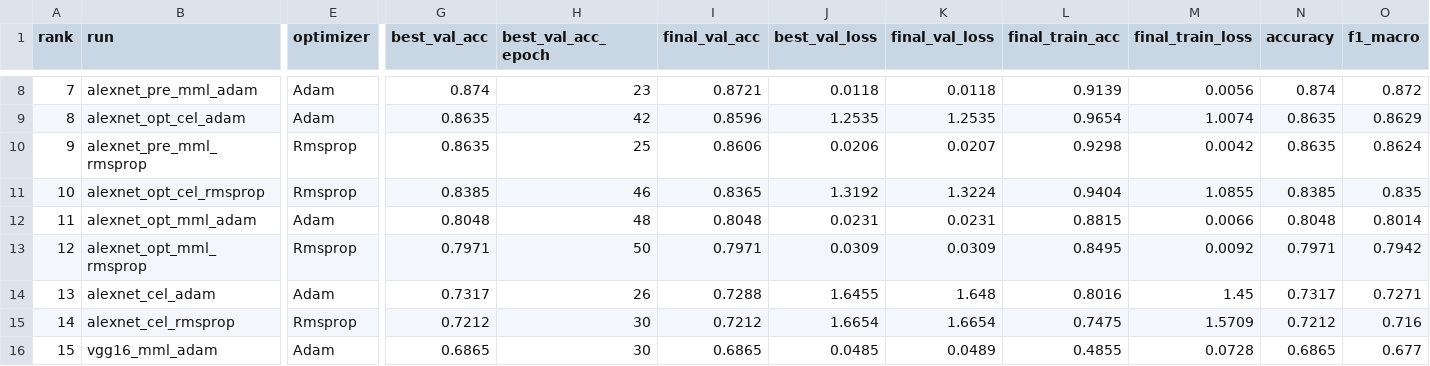
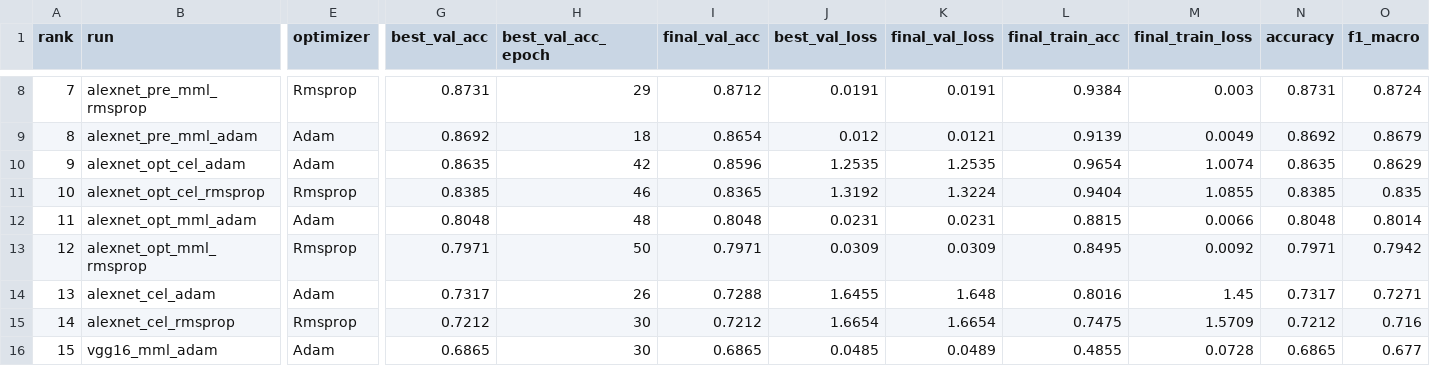
Before and after one commit to vazeta/butterfly-species-classification, a CSV file: checkpoints_CNN/figures/cnn_experiments_report.csv, drawn as a sheet; only a part is shown, gaps mark what is left out; removed rows and columns are numbered as before the commit, all else as after; rows hold the shown columns only; the diff covers the shown part only; the diff names each change by its address in the sheet, - before the commit and + after, or states it on an @@ line.

```diff
--- a/checkpoints_CNN/figures/cnn_experiments_report.csv
+++ b/checkpoints_CNN/figures/cnn_experiments_report.csv
-B8 (run): alexnet_pre_mml_adam
+B8 (run): alexnet_pre_mml_rmsprop
-E8 (optimizer): Adam
+E8 (optimizer): Rmsprop
-G8 (best_val_acc): 0.874
+G8 (best_val_acc): 0.8731
-H8 (best_val_acc_epoch): 23
+H8 (best_val_acc_epoch): 29
-I8 (final_val_acc): 0.8721
+I8 (final_val_acc): 0.8712
-J8 (best_val_loss): 0.0118
+J8 (best_val_loss): 0.0191
-K8 (final_val_loss): 0.0118
+K8 (final_val_loss): 0.0191
-L8 (final_train_acc): 0.9139
+L8 (final_train_acc): 0.9384
-M8 (final_train_loss): 0.0056
+M8 (final_train_loss): 0.003
-N8 (accuracy): 0.874
+N8 (accuracy): 0.8731
-O8 (f1_macro): 0.872
+O8 (f1_macro): 0.8724
+row 9: 8 | alexnet_pre_mml_adam | Adam | 0.8692 | 18 | 0.8654 | 0.012 | 0.0121 | 0.9139 | 0.0049 | 0.8692 | 0.8679
-A10 (rank): 8
+A10 (rank): 9
-row 10: 9 | alexnet_pre_mml_rmsprop | Rmsprop | 0.8635 | 25 | 0.8606 | 0.0206 | 0.0207 | 0.9298 | 0.0042 | 0.8635 | 0.8624
```
Also changed, not shown: 55 edited cells elsewhere in this file, 17 other files.
